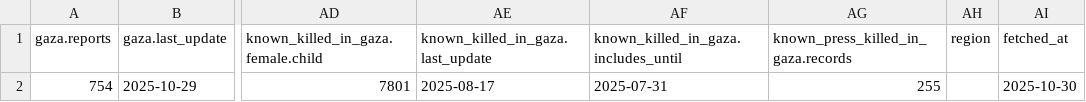
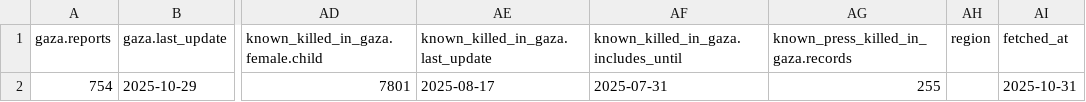
Before and after one commit to Mohammad-AbdulSamad/Palestine-Daily-Data-ETL, a CSV file: data/summary.csv, drawn as a sheet; only a part is shown, gaps mark what is left out; the diff names each change by its address in the sheet, - before the commit and + after, or states it on an @@ line.

```diff
--- a/data/summary.csv
+++ b/data/summary.csv
-AI2 (fetched_at): 2025-10-30
+AI2 (fetched_at): 2025-10-31
```
Also changed, not shown: data/daily_casualties_gaza.csv, data/daily_casualties_west_bank.csv, 3 other files.
